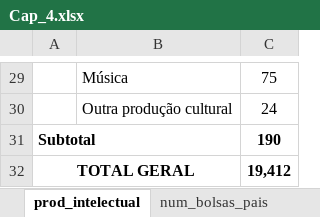
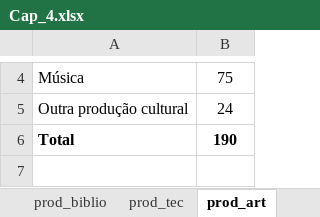
Before and after one commit to dai-unb/anuario2020, an Excel workbook: Cap_4.xlsx, sheet prod_art, drawn as a sheet; only a part is shown, gaps mark what is left out; values as stored, in another font and other column widths than the file's, no borders; removed rows and columns are numbered as before the commit, all else as after; the diff covers the shown part only; the diff names each change by its address in the sheet, - before the commit and + after, or states it on an @@ line.

Commit message:
Produção Intelectual e Pesquisa (#11)
Atualização da planilha do capítulo 4 e arquivo rmd.

```diff
--- a/Cap_4.xlsx (sheet prod_art)
+++ b/Cap_4.xlsx (sheet prod_art)
-sheet tab: prod_intelectual
+sheet tab: prod_art
+sheet tab: prod_biblio
+sheet tab: prod_tec
-column A, row 31: Subtotal
-column B, rows 29-30: Música | Outra produção cultural
+column A, rows 4-6: Música | Outra produção cultural | Total
-row 32: TOTAL GERAL |  | 19,412
```
Also changed, not shown: 25 removed rows elsewhere in this sheet, sheet num_bolsas_pais, 1 other file.
